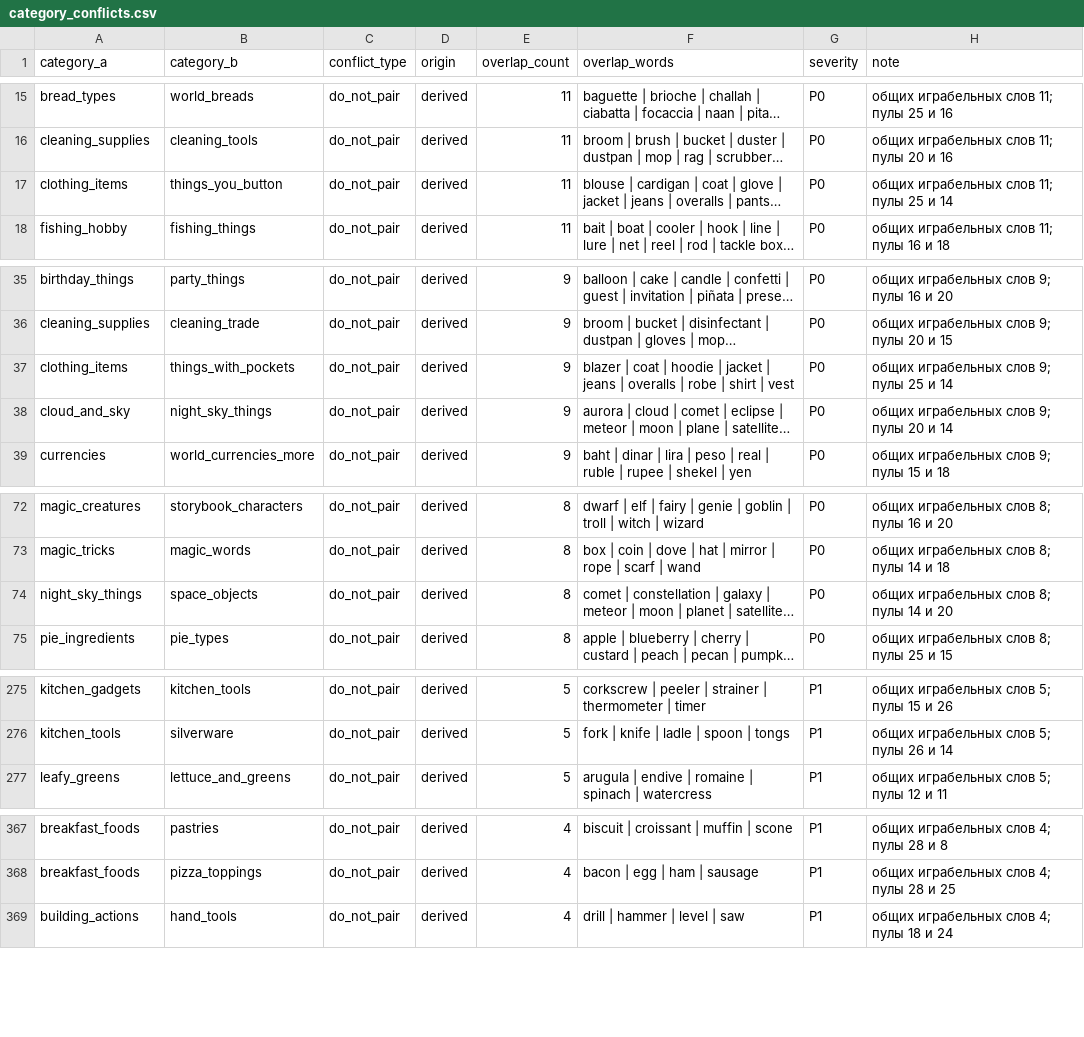
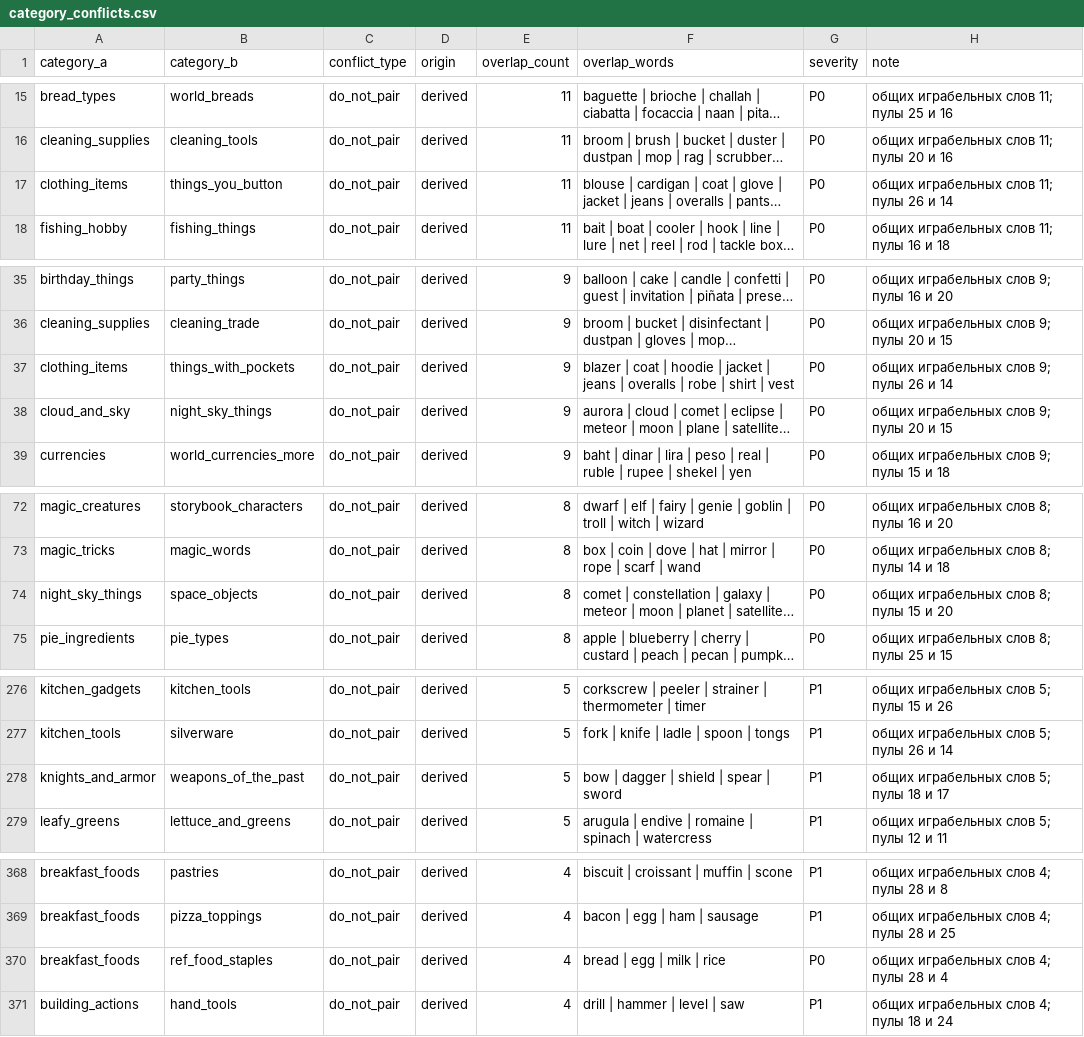
Before and after one commit to sergemeleshchuk-netizen/bubble-word, a CSV file: tool/word_content_pipeline/data/category_conflicts.csv, drawn as a sheet; only a part is shown, gaps mark what is left out; long unchanged cells end in …; the diff covers the shown part only; the diff names each change by its address in the sheet, - before the commit and + after, or states it on an @@ line.

```diff
--- a/tool/word_content_pipeline/data/category_conflicts.csv
+++ b/tool/word_content_pipeline/data/category_conflicts.csv
-H17 (note): общих играбельных слов 11; пулы 25 и 14
+H17 (note): общих играбельных слов 11; пулы 26 и 14
-H37 (note): общих играбельных слов 9; пулы 25 и 14
+H37 (note): общих играбельных слов 9; пулы 26 и 14
-H38 (note): общих играбельных слов 9; пулы 20 и 14
+H38 (note): общих играбельных слов 9; пулы 20 и 15
-H74 (note): общих играбельных слов 8; пулы 14 и 20
+H74 (note): общих играбельных слов 8; пулы 15 и 20
+row 278: knights_and_armor | weapons_of_the_past | do_not_pair | derived | 5 | bow | dagger | shield | spear | sword | P1 | общих играбельных слов 5; пулы 18 и 17
+row 370: breakfast_foods | ref_food_staples | do_not_pair | derived | 4 | bread | egg | milk | rice | P0 | общих играбельных слов 4; пулы 28 и 4
```
Also changed, not shown: 6 added rows, 2 removed rows and 10 edited cells elsewhere in this file, tool/word_content_pipeline/data/content/category_duplicates.csv, tool/word_content_pipeline/data/quartets.csv, 7 other files.
